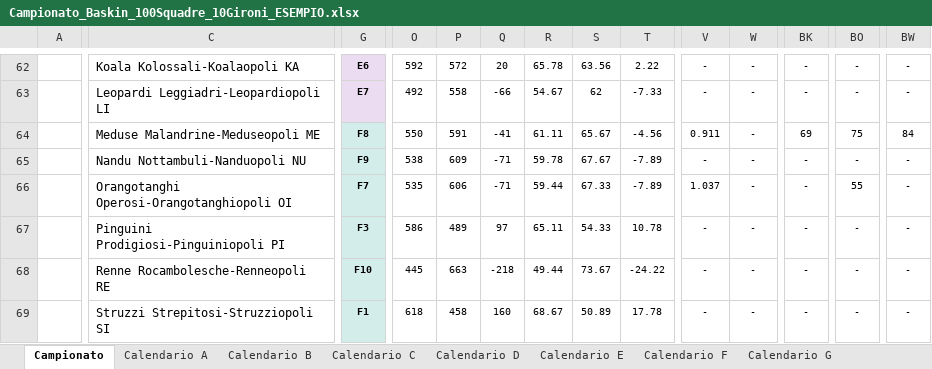
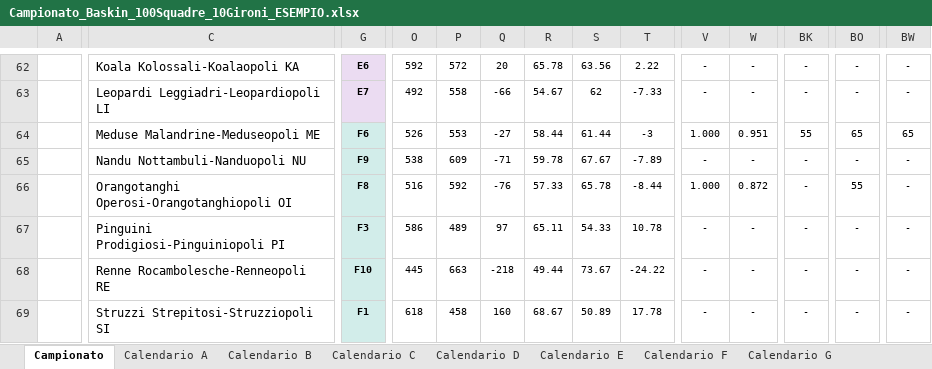
Before and after one commit to UncleDan/classifica-basket-baskin-excel, an Excel workbook: Campionato_Baskin_100Squadre_10Gironi_ESEMPIO.xlsx, sheet Campionato, drawn as a sheet; only a part is shown, gaps mark what is left out; values as stored, in another font and other column widths than the file's, no borders; the diff covers the shown part only; the diff names each change by its address in the sheet, - before the commit and + after, or states it on an @@ line.

```diff
--- a/Campionato_Baskin_100Squadre_10Gironi_ESEMPIO.xlsx (sheet Campionato)
+++ b/Campionato_Baskin_100Squadre_10Gironi_ESEMPIO.xlsx (sheet Campionato)
-G64: F8
+G64: F6
-O64: 550
+O64: 526
-P64: 591
+P64: 553
-Q64: -41
+Q64: -27
-R64: 61.11
+R64: 58.44
-S64: 65.67
+S64: 61.44
-T64: -4.56
+T64: -3
-V64: 0.911
+V64: 1.000
-W64: -
+W64: 0.951
-BK64: 69
+BK64: 55
-BO64: 75
+BO64: 65
-BW64: 84
+BW64: 65
-G66: F7
+G66: F8
-O66: 535
+O66: 516
-P66: 606
+P66: 592
-Q66: -71
+Q66: -76
-R66: 59.44
+R66: 57.33
-S66: 67.33
+S66: 65.78
-T66: -7.89
+T66: -8.44
-V66: 1.037
+V66: 1.000
-W66: -
+W66: 0.872
```
Also changed, not shown: 14 edited cells elsewhere in this sheet, sheet Classifica, sheet Classifica Finale, sheet Calendario F, sheet DESIGNAZIONI, other sheet tabs, formulas that keep their value, hidden cells, Campionato_Baskin_100Squadre_10Gironi_MODELLO.xlsx.
